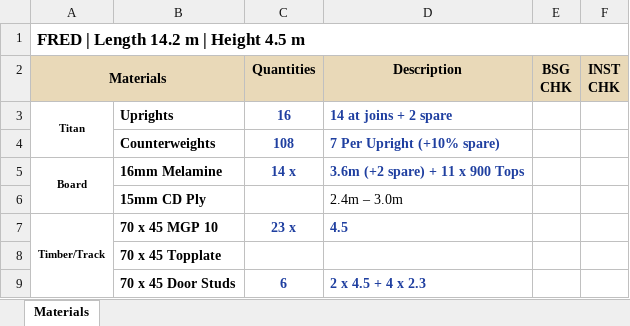
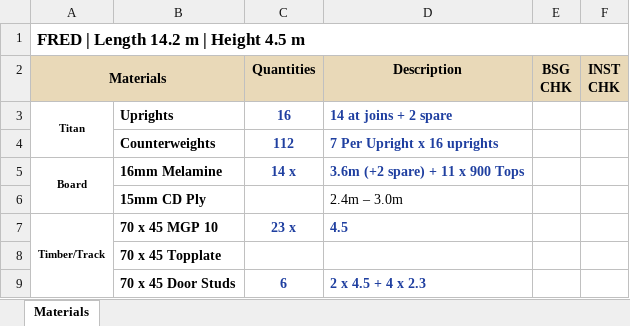
Before and after one commit to WillyPess/bsg-hoarding-automation, an Excel workbook: expected/FRED_v2/FRED_v2_materials.xlsx, sheet Materials, drawn as a sheet; only a part is shown; values as stored, in another font and other column widths than the file's, no borders; the diff names each change by its address in the sheet, - before the commit and + after, or states it on an @@ line.

```diff
--- a/expected/FRED_v2/FRED_v2_materials.xlsx (sheet Materials)
+++ b/expected/FRED_v2/FRED_v2_materials.xlsx (sheet Materials)
-C4 (Quantities): 108
+C4 (Quantities): 112
-D4 (Description): 7 Per Upright (+10% spare)
+D4 (Description): 7 Per Upright x 16 uprights
```
Also changed, not shown: expected/Bikini/Bikini_materials.xlsx, expected/DavidJones/DavidJones_materials.xlsx, 29 other files.
